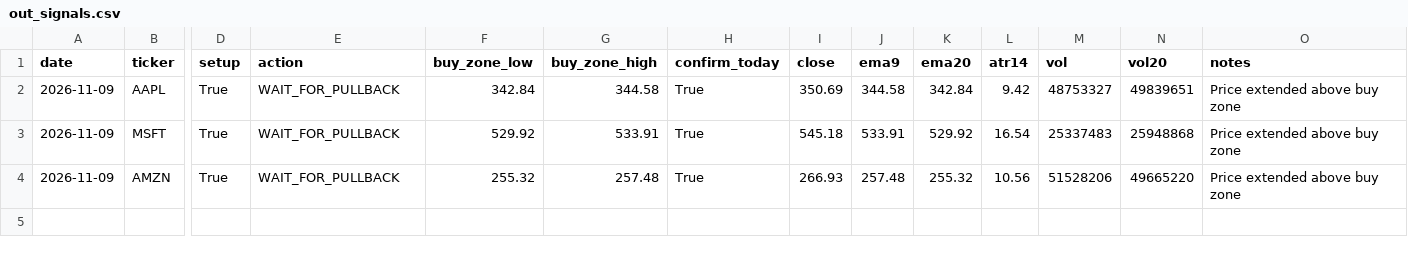
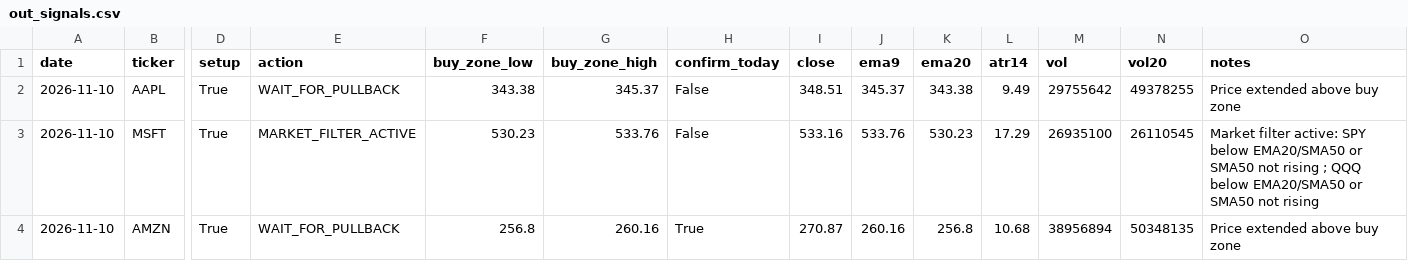
Before and after one commit to Ayodukale/S_B, a CSV file: data/out_signals.csv, drawn as a sheet; only a part is shown, gaps mark what is left out; the diff names each change by its address in the sheet, - before the commit and + after, or states it on an @@ line.

```diff
--- a/data/out_signals.csv
+++ b/data/out_signals.csv
-A2:A4 (date): 2026-11-09
+A2:A4 (date): 2026-11-10
-F2 (buy_zone_low): 342.84
+F2 (buy_zone_low): 343.38
-G2 (buy_zone_high): 344.58
+G2 (buy_zone_high): 345.37
-H2:H3 (confirm_today): True
+H2:H3 (confirm_today): False
-I2 (close): 350.69
+I2 (close): 348.51
-J2 (ema9): 344.58
+J2 (ema9): 345.37
-K2 (ema20): 342.84
+K2 (ema20): 343.38
-L2 (atr14): 9.42
+L2 (atr14): 9.49
-M2 (vol): 48753327
+M2 (vol): 29755642
-N2 (vol20): 49839651
+N2 (vol20): 49378255
-E3 (action): WAIT_FOR_PULLBACK
+E3 (action): MARKET_FILTER_ACTIVE
-F3 (buy_zone_low): 529.92
+F3 (buy_zone_low): 530.23
-G3 (buy_zone_high): 533.91
+G3 (buy_zone_high): 533.76
-I3 (close): 545.18
+I3 (close): 533.16
-J3 (ema9): 533.91
+J3 (ema9): 533.76
-K3 (ema20): 529.92
+K3 (ema20): 530.23
-L3 (atr14): 16.54
+L3 (atr14): 17.29
-M3 (vol): 25337483
+M3 (vol): 26935100
-N3 (vol20): 25948868
+N3 (vol20): 26110545
-O3 (notes): Price extended above buy zone
+O3 (notes): Market filter active: SPY below EMA20/SMA50 or SMA50 not rising ; QQQ below EMA20/SMA50 or SMA50 not rising
-F4 (buy_zone_low): 255.32
+F4 (buy_zone_low): 256.8
-G4 (buy_zone_high): 257.48
+G4 (buy_zone_high): 260.16
-I4 (close): 266.93
+I4 (close): 270.87
-J4 (ema9): 257.48
+J4 (ema9): 260.16
-K4 (ema20): 255.32
+K4 (ema20): 256.8
-L4 (atr14): 10.56
+L4 (atr14): 10.68
-M4 (vol): 51528206
+M4 (vol): 38956894
-N4 (vol20): 49665220
+N4 (vol20): 50348135
```
Also changed, not shown: 3 other files.
